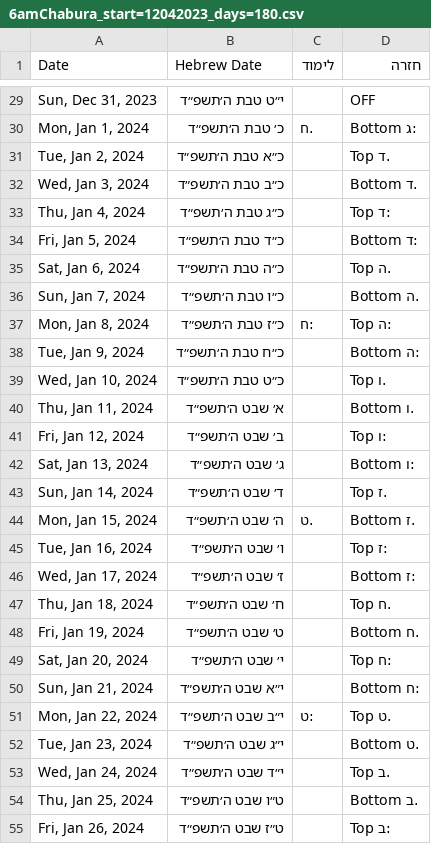
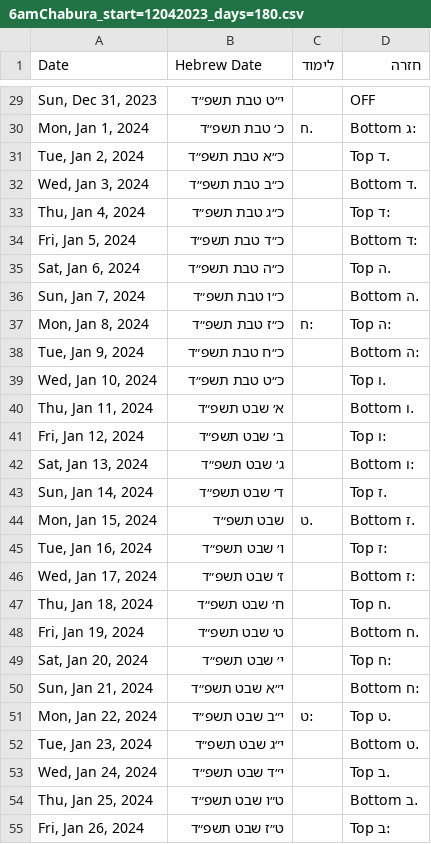
Before and after one commit to yehudalehrfield/6amChaburahChazarah, a CSV file: exports/6amChabura_start=12042023_days=180.csv, drawn as a sheet; only a part is shown, gaps mark what is left out; the diff covers the shown part only.

```diff
--- a/exports/6amChabura_start=12042023_days=180.csv
+++ b/exports/6amChabura_start=12042023_days=180.csv
@@ -29,27 +29,27 @@ Date,Hebrew Date,לימוד,חזרה
-"Sun, Dec 31, 2023",י״ט טבת ה׳תשפ״ד,,OFF
-"Mon, Jan 1, 2024",כ׳ טבת ה׳תשפ״ד,.ח,:ג Bottom
-"Tue, Jan 2, 2024",כ״א טבת ה׳תשפ״ד,,.ד Top
-"Wed, Jan 3, 2024",כ״ב טבת ה׳תשפ״ד,,.ד Bottom
-"Thu, Jan 4, 2024",כ״ג טבת ה׳תשפ״ד,,:ד Top
-"Fri, Jan 5, 2024",כ״ד טבת ה׳תשפ״ד,,:ד Bottom
-"Sat, Jan 6, 2024",כ״ה טבת ה׳תשפ״ד,,.ה Top
-"Sun, Jan 7, 2024",כ״ו טבת ה׳תשפ״ד,,.ה Bottom
-"Mon, Jan 8, 2024",כ״ז טבת ה׳תשפ״ד,:ח,:ה Top
-"Tue, Jan 9, 2024",כ״ח טבת ה׳תשפ״ד,,:ה Bottom
-"Wed, Jan 10, 2024",כ״ט טבת ה׳תשפ״ד,,.ו Top
-"Thu, Jan 11, 2024",א׳ שבט ה׳תשפ״ד,,.ו Bottom
-"Fri, Jan 12, 2024",ב׳ שבט ה׳תשפ״ד,,:ו Top
-"Sat, Jan 13, 2024",ג׳ שבט ה׳תשפ״ד,,:ו Bottom
-"Sun, Jan 14, 2024",ד׳ שבט ה׳תשפ״ד,,.ז Top
-"Mon, Jan 15, 2024",ה׳ שבט ה׳תשפ״ד,.ט,.ז Bottom
-"Tue, Jan 16, 2024",ו׳ שבט ה׳תשפ״ד,,:ז Top
-"Wed, Jan 17, 2024",ז׳ שבט ה׳תשפ״ד,,:ז Bottom
-"Thu, Jan 18, 2024",ח׳ שבט ה׳תשפ״ד,,.ח Top
-"Fri, Jan 19, 2024",ט׳ שבט ה׳תשפ״ד,,.ח Bottom
-"Sat, Jan 20, 2024",י׳ שבט ה׳תשפ״ד,,:ח Top
-"Sun, Jan 21, 2024",י״א שבט ה׳תשפ״ד,,:ח Bottom
-"Mon, Jan 22, 2024",י״ב שבט ה׳תשפ״ד,:ט,.ט Top
-"Tue, Jan 23, 2024",י״ג שבט ה׳תשפ״ד,,.ט Bottom
-"Wed, Jan 24, 2024",י״ד שבט ה׳תשפ״ד,,.ב Top
-"Thu, Jan 25, 2024",ט״ו שבט ה׳תשפ״ד,,.ב Bottom
-"Fri, Jan 26, 2024",ט״ז שבט ה׳תשפ״ד,,:ב Top
+"Sun, Dec 31, 2023",י״ט טבת תשפ״ד,,OFF
+"Mon, Jan 1, 2024",כ׳ טבת תשפ״ד,.ח,:ג Bottom
+"Tue, Jan 2, 2024",כ״א טבת תשפ״ד,,.ד Top
+"Wed, Jan 3, 2024",כ״ב טבת תשפ״ד,,.ד Bottom
+"Thu, Jan 4, 2024",כ״ג טבת תשפ״ד,,:ד Top
+"Fri, Jan 5, 2024",כ״ד טבת תשפ״ד,,:ד Bottom
+"Sat, Jan 6, 2024",כ״ה טבת תשפ״ד,,.ה Top
+"Sun, Jan 7, 2024",כ״ו טבת תשפ״ד,,.ה Bottom
+"Mon, Jan 8, 2024",כ״ז טבת תשפ״ד,:ח,:ה Top
+"Tue, Jan 9, 2024",כ״ח טבת תשפ״ד,,:ה Bottom
+"Wed, Jan 10, 2024",כ״ט טבת תשפ״ד,,.ו Top
+"Thu, Jan 11, 2024",א׳ שבט תשפ״ד,,.ו Bottom
+"Fri, Jan 12, 2024",ב׳ שבט תשפ״ד,,:ו Top
+"Sat, Jan 13, 2024",ג׳ שבט תשפ״ד,,:ו Bottom
+"Sun, Jan 14, 2024",ד׳ שבט תשפ״ד,,.ז Top
+"Mon, Jan 15, 2024", שבט תשפ״ד,.ט,.ז Bottom
+"Tue, Jan 16, 2024",ו׳ שבט תשפ״ד,,:ז Top
+"Wed, Jan 17, 2024",ז׳ שבט תשפ״ד,,:ז Bottom
+"Thu, Jan 18, 2024",ח׳ שבט תשפ״ד,,.ח Top
+"Fri, Jan 19, 2024",ט׳ שבט תשפ״ד,,.ח Bottom
+"Sat, Jan 20, 2024",י׳ שבט תשפ״ד,,:ח Top
+"Sun, Jan 21, 2024",י״א שבט תשפ״ד,,:ח Bottom
+"Mon, Jan 22, 2024",י״ב שבט תשפ״ד,:ט,.ט Top
+"Tue, Jan 23, 2024",י״ג שבט תשפ״ד,,.ט Bottom
+"Wed, Jan 24, 2024",י״ד שבט תשפ״ד,,.ב Top
+"Thu, Jan 25, 2024",ט״ו שבט תשפ״ד,,.ב Bottom
+"Fri, Jan 26, 2024",ט״ז שבט תשפ״ד,,:ב Top
```
Also changed, not shown: 153 edited cells elsewhere in this file, exports/6amChabura_start=12042023_days=365.csv, exports/6amChabura_start=12042023_days=60.csv, 6 other files.
